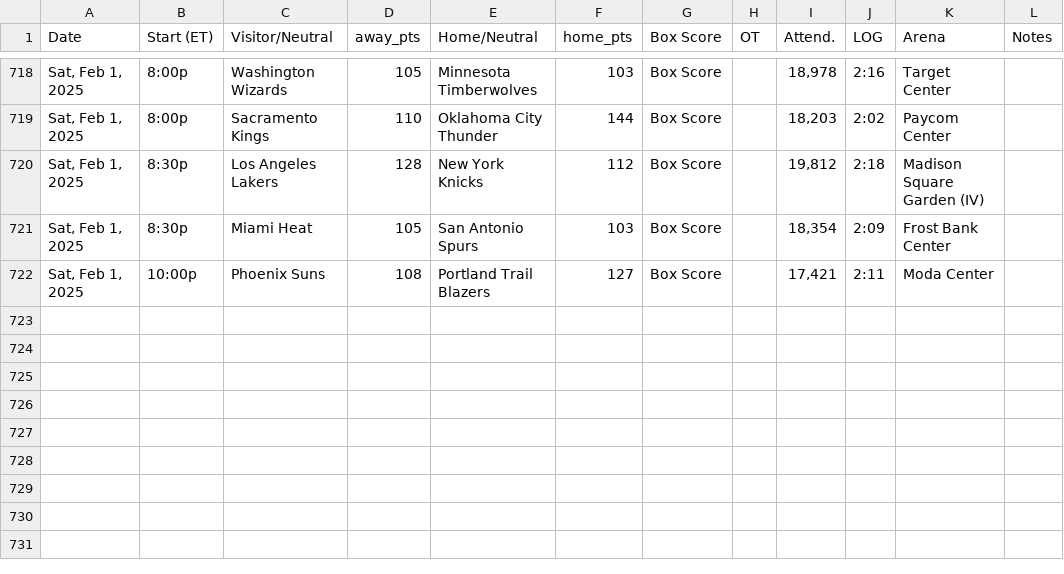
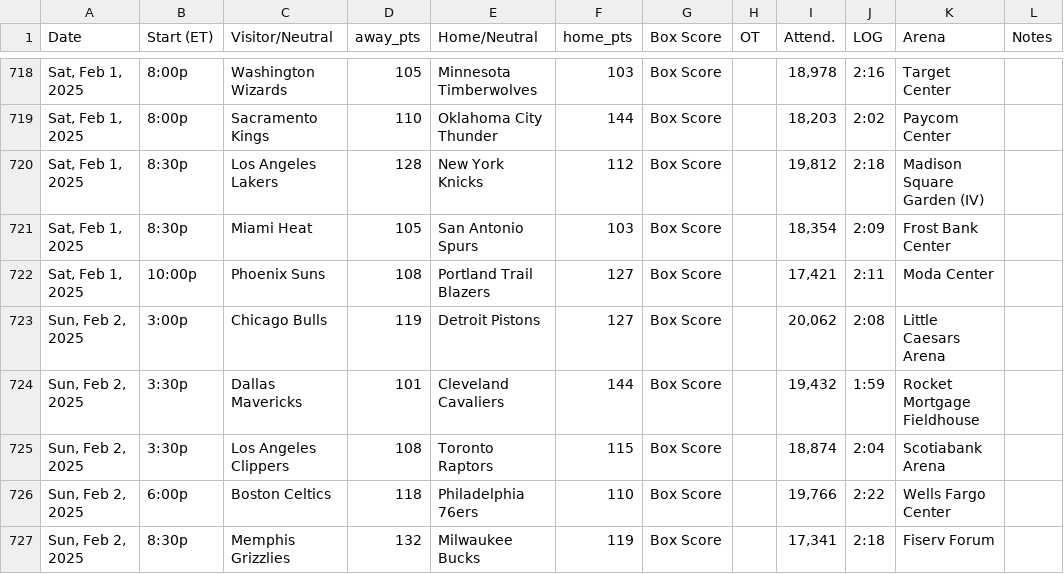
Before and after one commit to marklisi1/nba-elo, a CSV file: 2025_schedule.csv, drawn as a sheet; only a part is shown, gaps mark what is left out; the diff names each change by its address in the sheet, - before the commit and + after, or states it on an @@ line.

```diff
--- a/2025_schedule.csv
+++ b/2025_schedule.csv
+row 723: Sun, Feb 2, 2025 | 3:00p | Chicago Bulls | 119 | Detroit Pistons | 127 | Box Score |  | 20,062 | 2:08 | Little Caesars Arena
+row 724: Sun, Feb 2, 2025 | 3:30p | Dallas Mavericks | 101 | Cleveland Cavaliers | 144 | Box Score |  | 19,432 | 1:59 | Rocket Mortgage Fieldhouse
+row 725: Sun, Feb 2, 2025 | 3:30p | Los Angeles Clippers | 108 | Toronto Raptors | 115 | Box Score |  | 18,874 | 2:04 | Scotiabank Arena
+row 726: Sun, Feb 2, 2025 | 6:00p | Boston Celtics | 118 | Philadelphia 76ers | 110 | Box Score |  | 19,766 | 2:22 | Wells Fargo Center
+row 727: Sun, Feb 2, 2025 | 8:30p | Memphis Grizzlies | 132 | Milwaukee Bucks | 119 | Box Score |  | 17,341 | 2:18 | Fiserv Forum
```
